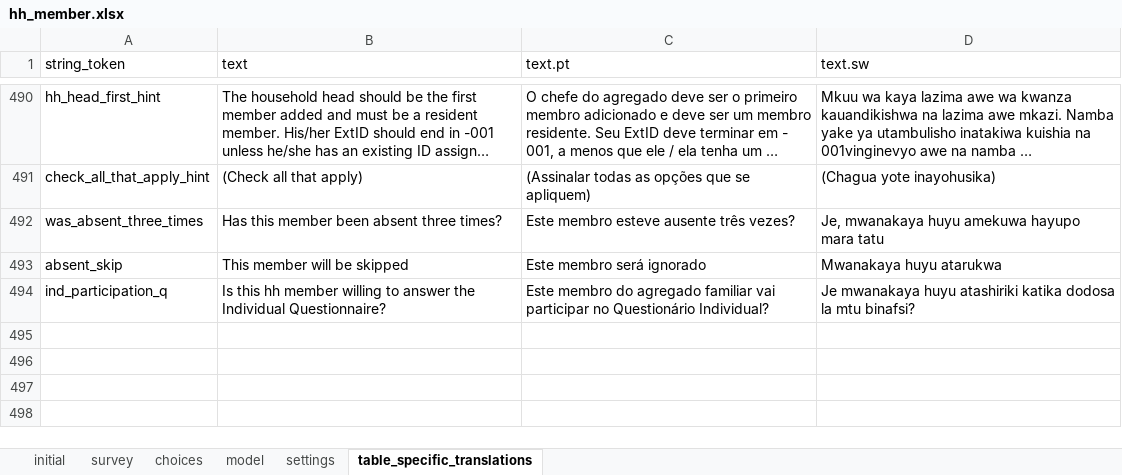
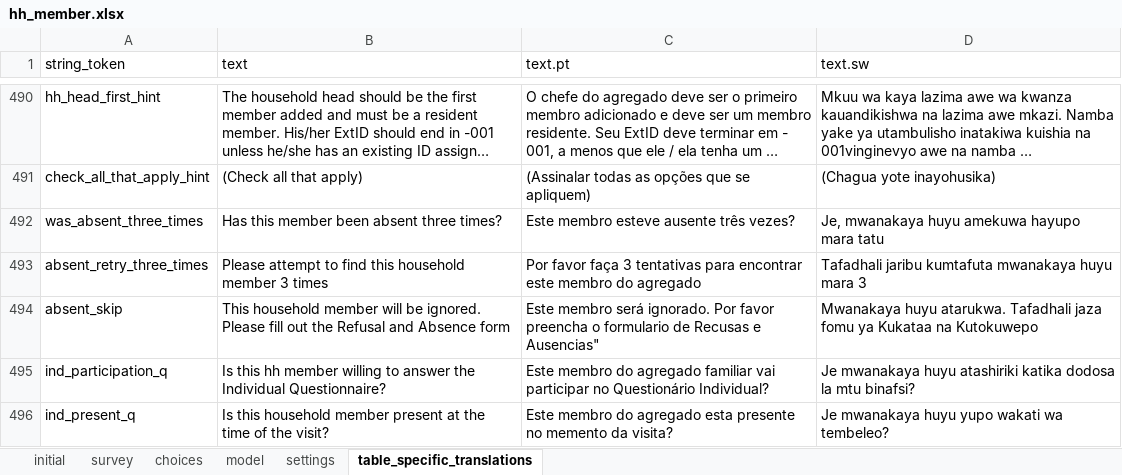
Before and after one commit to karoliscfd/bohemia, an Excel workbook: odkx/app/config/tables/hh_member/forms/hh_member/hh_member.xlsx, sheet table_specific_translations, drawn as a sheet; only a part is shown, gaps mark what is left out; long unchanged cells end in …; values as stored, in another font and other column widths than the file's, no borders; conditional formats not drawn; addresses are those after the commit; the diff names each change by its address in the sheet, - before the commit and + after, or states it on an @@ line.

```diff
--- a/odkx/app/config/tables/hh_member/forms/hh_member/hh_member.xlsx (sheet table_specific_translations)
+++ b/odkx/app/config/tables/hh_member/forms/hh_member/hh_member.xlsx (sheet table_specific_translations)
+row 493: absent_retry_three_times | Please attempt to find this household member 3 times | Por favor faça 3 tentativas para encontrar este membro do agregado | Tafadhali jaribu kumtafuta mwanakaya huyu mara 3
-B494 (text): This member will be skipped
+B494 (text): This household member will be ignored. Please fill out the Refusal and Absence form
-C494 (text.pt): …membro será ignorado
+C494 (text.pt): …membro será ignorado. Por favor preencha o formulario de Recusas e Ausencias"
-D494 (text.sw): Mwanakaya huyu atarukwa
+D494 (text.sw): Mwanakaya huyu atarukwa. Tafadhali jaza fomu ya Kukataa na Kutokuwepo
+row 496: ind_present_q | Is this household member present at the time of the visit? | Este membro do agregado esta presente no memento da visita? | Je mwanakaya huyu yupo wakati wa tembeleo?
```
Also changed, not shown: odkx/app/config/tables/census/forms/census/census.xlsx, odkx/app/config/tables/hh_member/forms/hh_member_questions/hh_member_questions.xlsx, 4 other files.
